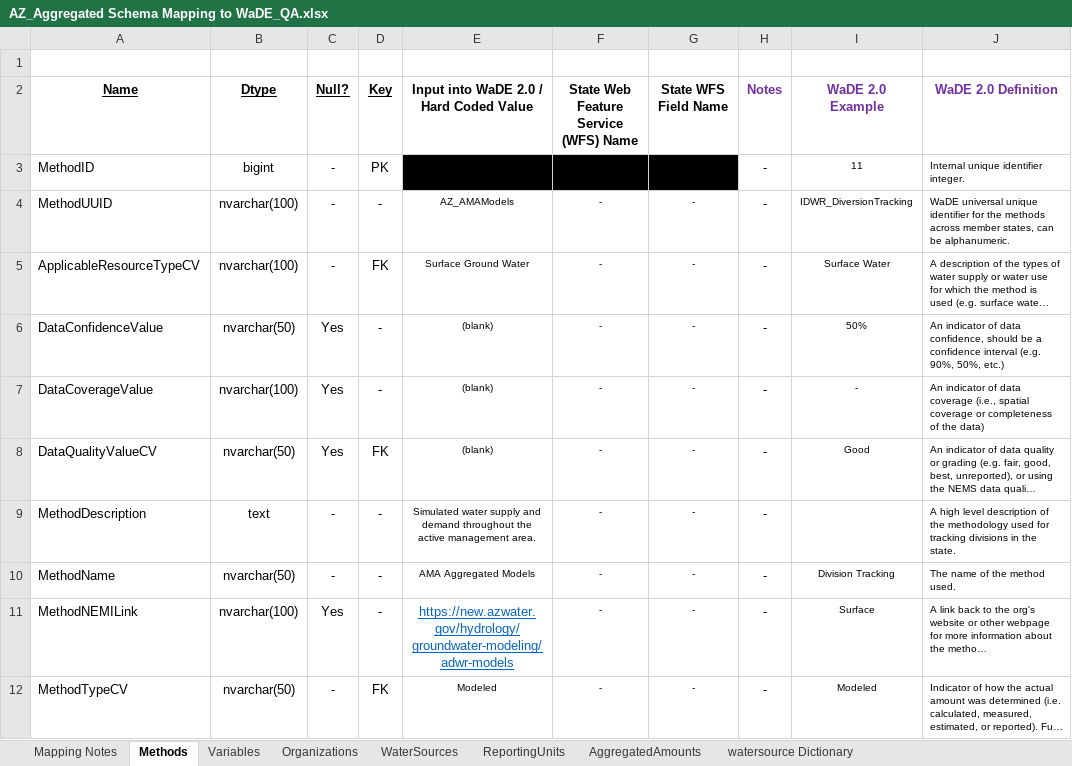
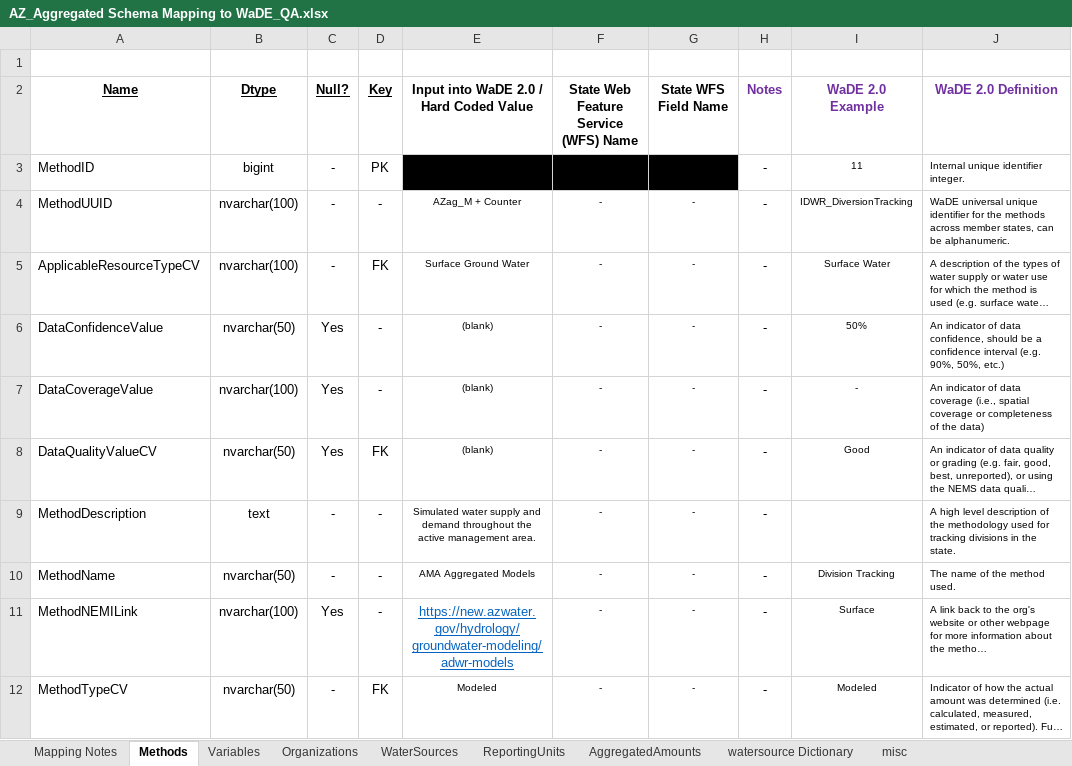
Before and after one commit to WSWCWaterDataExchange/MappingStatesDataToWaDE2.0, an Excel workbook: Arizona/AggregatedAmounts/AZ_Aggregated Schema Mapping to WaDE_QA.xlsx, sheet Methods, drawn as a sheet; long unchanged cells end in …; values as stored, in another font and other column widths than the file's, no borders; the diff names each change by its address in the sheet, - before the commit and + after, or states it on an @@ line.

```diff
--- a/Arizona/AggregatedAmounts/AZ_Aggregated Schema Mapping to WaDE_QA.xlsx (sheet Methods)
+++ b/Arizona/AggregatedAmounts/AZ_Aggregated Schema Mapping to WaDE_QA.xlsx (sheet Methods)
+sheet tab: misc
-E4: AZ_AMAModels
+E4: AZag_M + Counter
```
Also changed, not shown: sheet Variables, sheet Organizations, sheet AggregatedAmounts, Arizona/AggregatedAmounts/RawInputData/AMA Demand Supply from DW_with Notes.xlsx, 15 other files.
